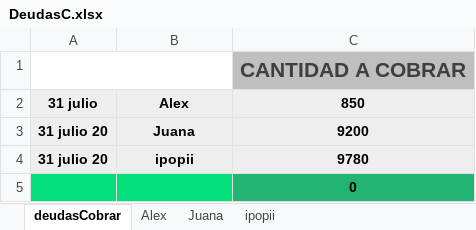
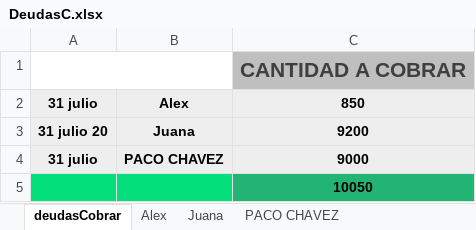
Before and after one commit to Alisbasa/EPIC-MOUNTAIN-SYSTEM, an Excel workbook: JavaApplication19/src/excel/DeudasC.xlsx, sheet deudasCobrar, drawn as a sheet; values as stored, in another font and other column widths than the file's, no borders; charts and pictures not drawn; removed rows and columns are numbered as before the commit, all else as after; the diff names each change by its address in the sheet, - before the commit and + after, or states it on an @@ line.

```diff
--- a/JavaApplication19/src/excel/DeudasC.xlsx (sheet deudasCobrar)
+++ b/JavaApplication19/src/excel/DeudasC.xlsx (sheet deudasCobrar)
-sheet tab: ipopii
+sheet tab: PACO CHAVEZ
-row 4: 31 julio 20 | ipopii | 9780
+row 4: 31 julio | PACO CHAVEZ | 9000
-C5: 0
+C5: 10050
```
Also changed, not shown: sheet PACO CHAVEZ, JavaApplication19/src/excel/Inventario.xlsx, JavaApplication19/src/excel/LibrosContables.xlsx, 12 other files.
